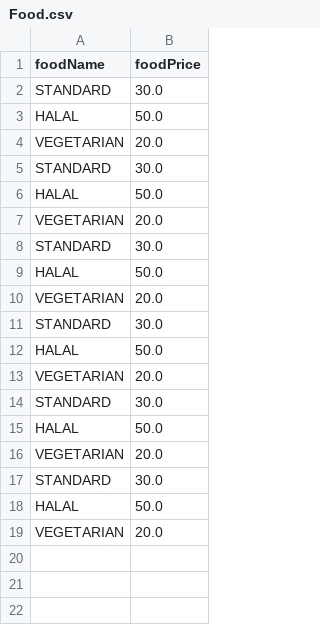
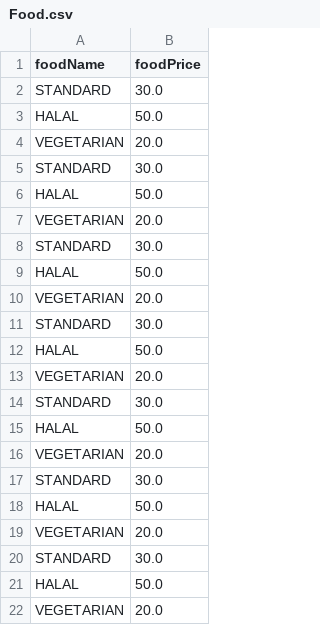
Before and after one commit to T-Atlas/EBU6304_G058_flight, a CSV file: src/main/resources/com/app/flight/data/csv/Food.csv, drawn as a sheet; the diff names each change by its address in the sheet, - before the commit and + after, or states it on an @@ line.

```diff
--- a/src/main/resources/com/app/flight/data/csv/Food.csv
+++ b/src/main/resources/com/app/flight/data/csv/Food.csv
+row 20: STANDARD | 30.0
+row 21: HALAL | 50.0
+row 22: VEGETARIAN | 20.0
```
Also changed, not shown: src/main/resources/com/app/flight/data/csv/BoardingPass.csv, src/main/resources/com/app/flight/data/csv/Reservation.csv, 11 other files.
